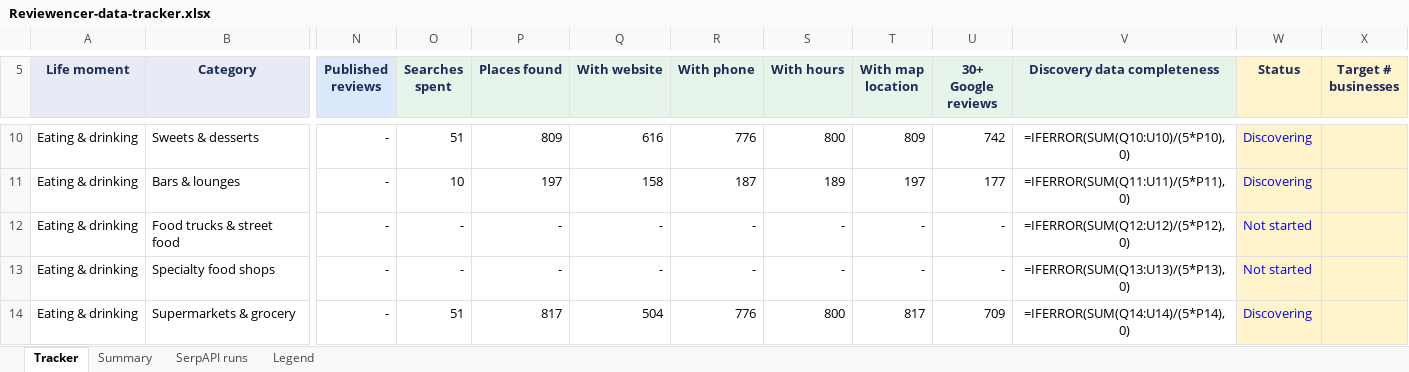
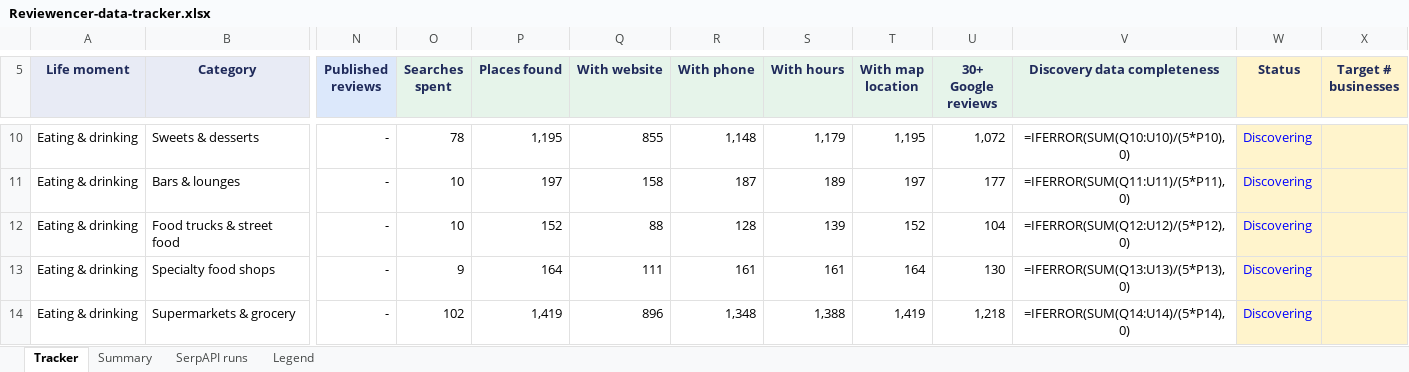
Before and after one commit to basemnakhal/reviewencer, an Excel workbook: docs/Reviewencer-data-tracker.xlsx, sheet Tracker, drawn as a sheet; only a part is shown, gaps mark what is left out; values as stored, in another font and other column widths than the file's, no borders; formulas without a stored value are shown as written; conditional formats not drawn; the diff covers the shown part only; the diff names each change by its address in the sheet, - before the commit and + after, or states it on an @@ line.

```diff
--- a/docs/Reviewencer-data-tracker.xlsx (sheet Tracker)
+++ b/docs/Reviewencer-data-tracker.xlsx (sheet Tracker)
-O10 (Searches spent): 51
+O10 (Searches spent): 78
-P10 (Places found): 809
+P10 (Places found): 1,195
-Q10 (With website): 616
+Q10 (With website): 855
-R10 (With phone): 776
+R10 (With phone): 1,148
-S10 (With hours): 800
+S10 (With hours): 1,179
-T10 (With map location): 809
+T10 (With map location): 1,195
-U10 (30+ Google reviews): 742
+U10 (30+ Google reviews): 1,072
-O12 (Searches spent): -
+O12 (Searches spent): 10
-P12 (Places found): -
+P12 (Places found): 152
-Q12 (With website): -
+Q12 (With website): 88
-R12 (With phone): -
+R12 (With phone): 128
-S12 (With hours): -
+S12 (With hours): 139
-T12 (With map location): -
+T12 (With map location): 152
-U12 (30+ Google reviews): -
+U12 (30+ Google reviews): 104
-W12:W13 (Status): Not started
+W12:W13 (Status): Discovering
-O13 (Searches spent): -
+O13 (Searches spent): 9
-P13 (Places found): -
+P13 (Places found): 164
-Q13 (With website): -
+Q13 (With website): 111
-R13 (With phone): -
+R13 (With phone): 161
-S13 (With hours): -
+S13 (With hours): 161
-T13 (With map location): -
+T13 (With map location): 164
-U13 (30+ Google reviews): -
+U13 (30+ Google reviews): 130
-O14 (Searches spent): 51
+O14 (Searches spent): 102
-P14 (Places found): 817
+P14 (Places found): 1,419
-Q14 (With website): 504
+Q14 (With website): 896
-R14 (With phone): 776
+R14 (With phone): 1,348
-S14 (With hours): 800
+S14 (With hours): 1,388
-T14 (With map location): 817
+T14 (With map location): 1,419
-U14 (30+ Google reviews): 709
+U14 (30+ Google reviews): 1,218
```
Also changed, not shown: 264 edited cells elsewhere in this sheet, sheet SerpAPI runs, sheet Summary, 2 other files.
